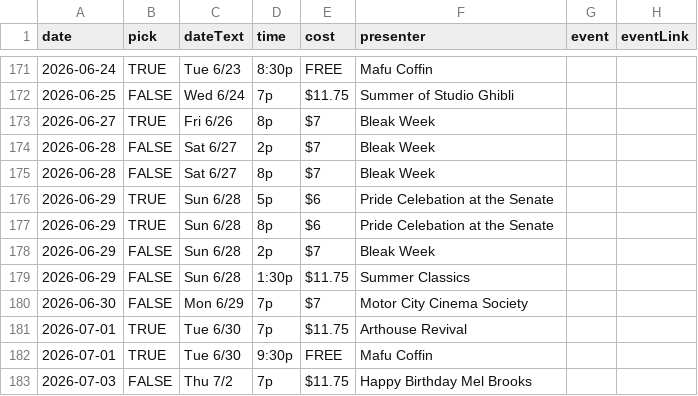
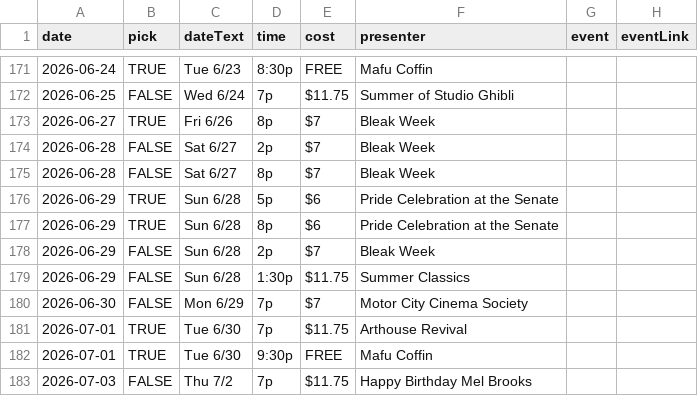
Before and after one commit to ypsijav/ypsijav.github.io, a CSV file: listings.csv, drawn as a sheet; only a part is shown, gaps mark what is left out; the diff names each change by its address in the sheet, - before the commit and + after, or states it on an @@ line.

Commit message:
Add files via upload

```diff
--- a/listings.csv
+++ b/listings.csv
-F176:F177 (presenter): Pride Celebation at the Senate
+F176:F177 (presenter): Pride Celebration at the Senate
```
